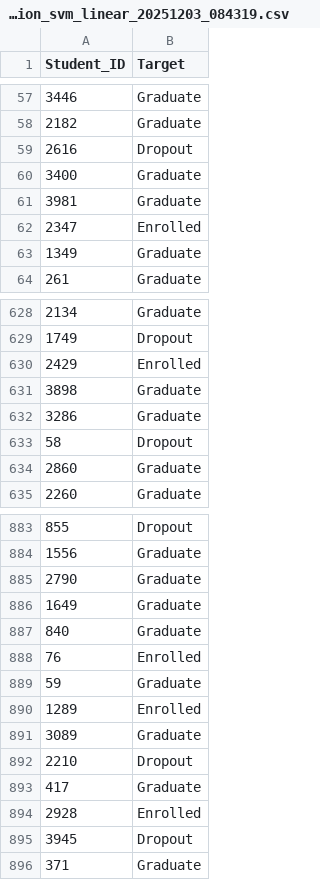
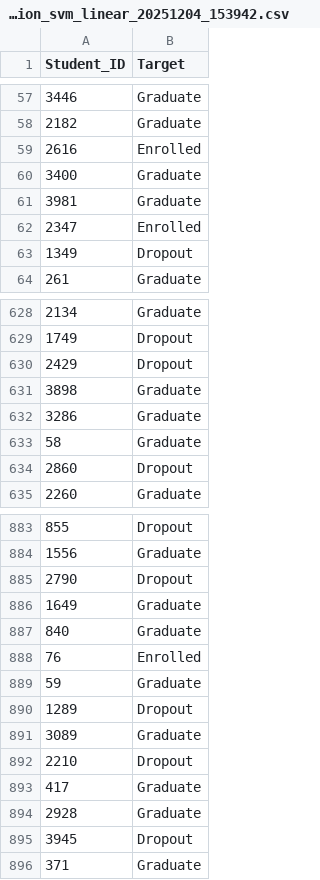
Before and after one commit to KennethhPoenadi/AI-Shiteru, a CSV file: submission/submission_svm_linear_20251204_153942.csv (was submission/submission_svm_linear_20251203_084319.csv), drawn as a sheet; only a part is shown, gaps mark what is left out; the diff covers the shown part only.

```diff
--- a/submission/submission_svm_linear_20251203_084319.csv
+++ b/submission/submission_svm_linear_20251204_153942.csv
@@ -58,3 +58,3 @@ Student_ID,Target
 2182,Graduate
-2616,Dropout
+2616,Enrolled
 3400,Graduate
@@ -62,3 +62,3 @@ Student_ID,Target
 2347,Enrolled
-1349,Graduate
+1349,Dropout
 261,Graduate
@@ -629,7 +629,7 @@ Student_ID,Target
 1749,Dropout
-2429,Enrolled
+2429,Dropout
 3898,Graduate
 3286,Graduate
-58,Dropout
-2860,Graduate
+58,Graduate
+2860,Dropout
 2260,Graduate
@@ -884,3 +884,3 @@ Student_ID,Target
 1556,Graduate
-2790,Graduate
+2790,Dropout
 1649,Graduate
@@ -889,3 +889,3 @@ Student_ID,Target
 59,Graduate
-1289,Enrolled
+1289,Dropout
 3089,Graduate
@@ -893,3 +893,3 @@ Student_ID,Target
 417,Graduate
-2928,Enrolled
+2928,Graduate
 3945,Dropout
```
Also changed, not shown: 90 edited cells elsewhere in this file, 5 other files.
